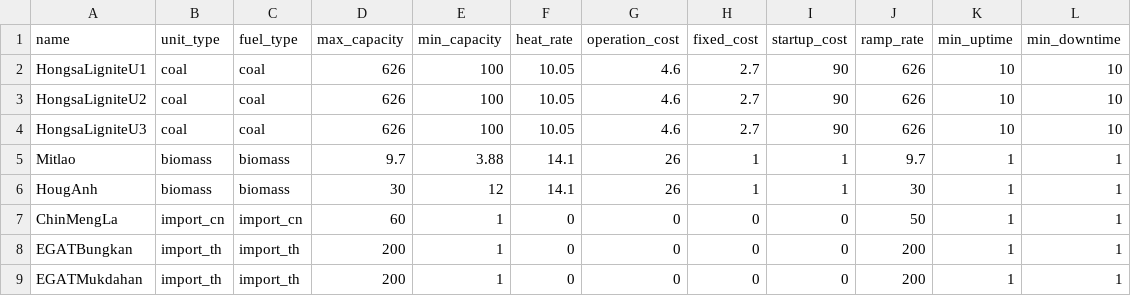
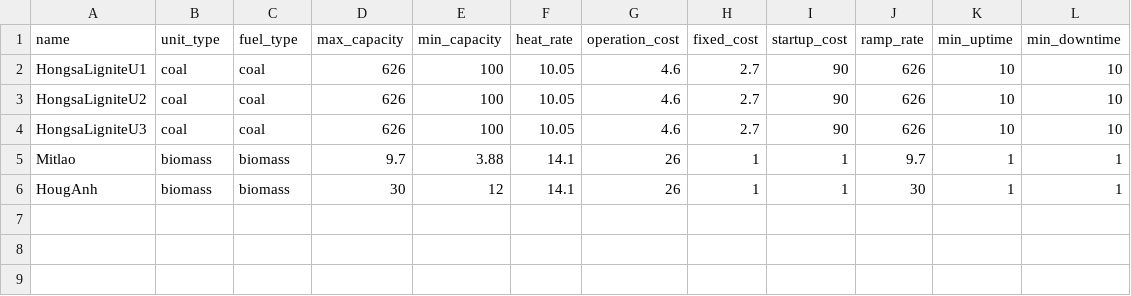
Before and after one commit to Critical-Infrastructure-Systems-Lab/PowNet, a CSV file: model_library/laos/unit_param.csv, drawn as a sheet.

Commit message:
Fix Laos input files
We did not formulate the import nodes correctly. Import nodes are not supposed to be thermal units.

```diff
--- a/model_library/laos/unit_param.csv
+++ b/model_library/laos/unit_param.csv
@@ -6,4 +6 @@ Mitlao,biomass,biomass,9.7,3.88,14.1,26,1,1,9.7,1,1
 HougAnh,biomass,biomass,30,12,14.1,26,1,1,30,1,1
-ChinMengLa,import_cn,import_cn,60,1,0,0,0,0,50,1,1
-EGATBungkan,import_th,import_th,200,1,0,0,0,0,200,1,1
-EGATMukdahan,import_th,import_th,200,1,0,0,0,0,200,1,1
```
Also changed, not shown: 4 other files.
